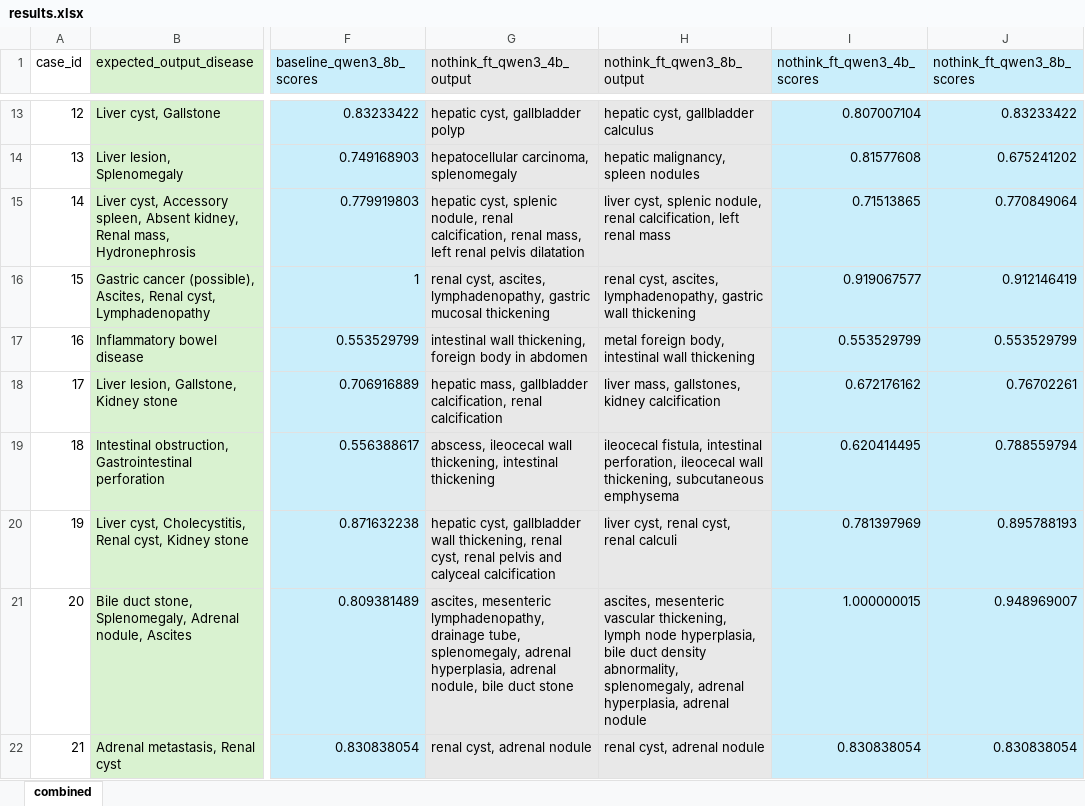
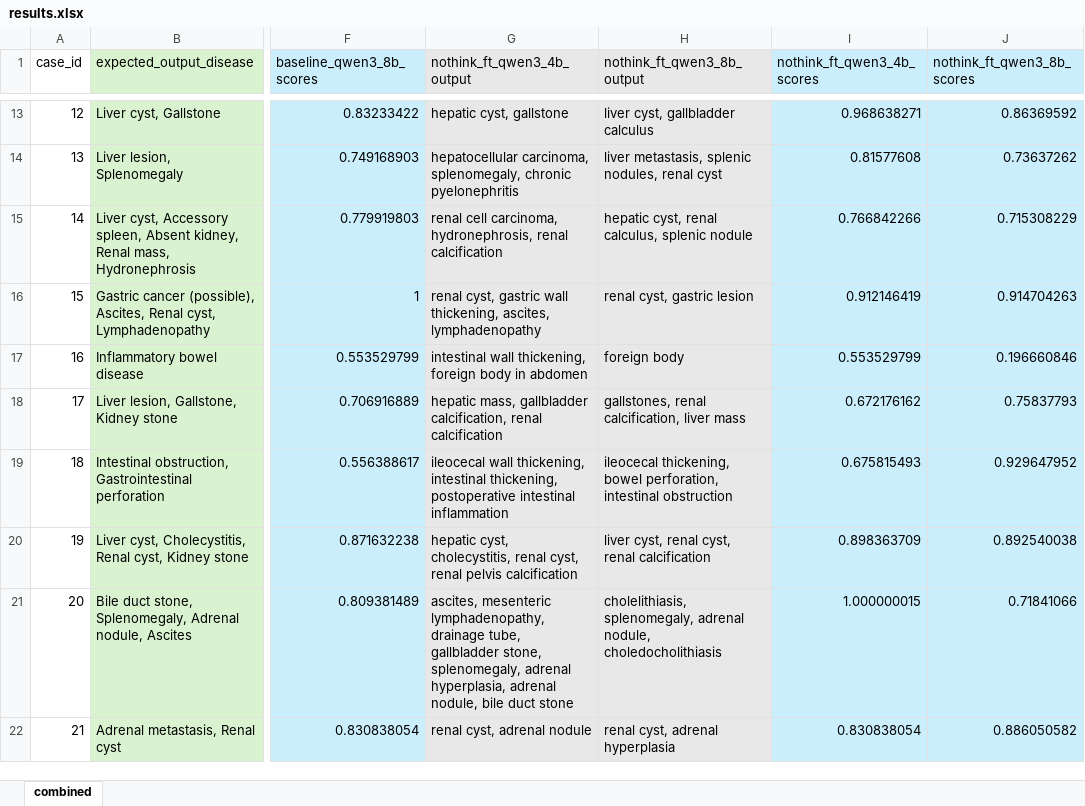
Before and after one commit to esu-rs/FinetuneLLM-NLP-Quiz, an Excel workbook: output/results.xlsx, sheet combined, drawn as a sheet; only a part is shown, gaps mark what is left out; values as stored, in another font and other column widths than the file's, no borders; the diff covers the shown part only; the diff names each change by its address in the sheet, - before the commit and + after, or states it on an @@ line.

```diff
--- a/output/results.xlsx (sheet combined)
+++ b/output/results.xlsx (sheet combined)
-G13 (nothink_ft_qwen3_4b_output): hepatic cyst, gallbladder polyp
+G13 (nothink_ft_qwen3_4b_output): hepatic cyst, gallstone
-H13 (nothink_ft_qwen3_8b_output): hepatic cyst, gallbladder calculus
+H13 (nothink_ft_qwen3_8b_output): liver cyst, gallbladder calculus
-I13 (nothink_ft_qwen3_4b_scores): 0.807007104
+I13 (nothink_ft_qwen3_4b_scores): 0.968638271
-J13 (nothink_ft_qwen3_8b_scores): 0.83233422
+J13 (nothink_ft_qwen3_8b_scores): 0.86369592
-G14 (nothink_ft_qwen3_4b_output): hepatocellular carcinoma, splenomegaly
+G14 (nothink_ft_qwen3_4b_output): hepatocellular carcinoma, splenomegaly, chronic pyelonephritis
-H14 (nothink_ft_qwen3_8b_output): hepatic malignancy, spleen nodules
+H14 (nothink_ft_qwen3_8b_output): liver metastasis, splenic nodules, renal cyst
-J14 (nothink_ft_qwen3_8b_scores): 0.675241202
+J14 (nothink_ft_qwen3_8b_scores): 0.73637262
-G15 (nothink_ft_qwen3_4b_output): hepatic cyst, splenic nodule, renal calcification, renal mass, left renal pelvis dilatation
+G15 (nothink_ft_qwen3_4b_output): renal cell carcinoma, hydronephrosis, renal calcification
-H15 (nothink_ft_qwen3_8b_output): liver cyst, splenic nodule, renal calcification, left renal mass
+H15 (nothink_ft_qwen3_8b_output): hepatic cyst, renal calculus, splenic nodule
-I15 (nothink_ft_qwen3_4b_scores): 0.71513865
+I15 (nothink_ft_qwen3_4b_scores): 0.766842266
-J15 (nothink_ft_qwen3_8b_scores): 0.770849064
+J15 (nothink_ft_qwen3_8b_scores): 0.715308229
-G16 (nothink_ft_qwen3_4b_output): renal cyst, ascites, lymphadenopathy, gastric mucosal thickening
+G16 (nothink_ft_qwen3_4b_output): renal cyst, gastric wall thickening, ascites, lymphadenopathy
-H16 (nothink_ft_qwen3_8b_output): renal cyst, ascites, lymphadenopathy, gastric wall thickening
+H16 (nothink_ft_qwen3_8b_output): renal cyst, gastric lesion
-I16 (nothink_ft_qwen3_4b_scores): 0.919067577
+I16 (nothink_ft_qwen3_4b_scores): 0.912146419
-J16 (nothink_ft_qwen3_8b_scores): 0.912146419
+J16 (nothink_ft_qwen3_8b_scores): 0.914704263
-H17 (nothink_ft_qwen3_8b_output): metal foreign body, intestinal wall thickening
+H17 (nothink_ft_qwen3_8b_output): foreign body
-J17 (nothink_ft_qwen3_8b_scores): 0.553529799
+J17 (nothink_ft_qwen3_8b_scores): 0.196660846
-H18 (nothink_ft_qwen3_8b_output): liver mass, gallstones, kidney calcification
+H18 (nothink_ft_qwen3_8b_output): gallstones, renal calcification, liver mass
-J18 (nothink_ft_qwen3_8b_scores): 0.76702261
+J18 (nothink_ft_qwen3_8b_scores): 0.75837793
-G19 (nothink_ft_qwen3_4b_output): abscess, ileocecal wall thickening, intestinal thickening
+G19 (nothink_ft_qwen3_4b_output): ileocecal wall thickening, intestinal thickening, postoperative intestinal inflammation
-H19 (nothink_ft_qwen3_8b_output): ileocecal fistula, intestinal perforation, ileocecal wall thickening, subcutaneous emphysema
+H19 (nothink_ft_qwen3_8b_output): ileocecal thickening, bowel perforation, intestinal obstruction
-I19 (nothink_ft_qwen3_4b_scores): 0.620414495
+I19 (nothink_ft_qwen3_4b_scores): 0.675815493
-J19 (nothink_ft_qwen3_8b_scores): 0.788559794
+J19 (nothink_ft_qwen3_8b_scores): 0.929647952
-G20 (nothink_ft_qwen3_4b_output): hepatic cyst, gallbladder wall thickening, renal cyst, renal pelvis and calyceal calcification
+G20 (nothink_ft_qwen3_4b_output): hepatic cyst, cholecystitis, renal cyst, renal pelvis calcification
-H20 (nothink_ft_qwen3_8b_output): liver cyst, renal cyst, renal calculi
+H20 (nothink_ft_qwen3_8b_output): liver cyst, renal cyst, renal calcification
-I20 (nothink_ft_qwen3_4b_scores): 0.781397969
+I20 (nothink_ft_qwen3_4b_scores): 0.898363709
-J20 (nothink_ft_qwen3_8b_scores): 0.895788193
+J20 (nothink_ft_qwen3_8b_scores): 0.892540038
-G21 (nothink_ft_qwen3_4b_output): …drainage tube, splenomegaly, adrenal…
+G21 (nothink_ft_qwen3_4b_output): …drainage tube, gallbladder stone, splenomegaly, adrenal…
-H21 (nothink_ft_qwen3_8b_output): ascites, mesenteric vascular thickening, lymph node hyperplasia, bile duct density abnormality, splenomegaly, adrenal hyperplasia, adrenal nodule
+H21 (nothink_ft_qwen3_8b_output): cholelithiasis, splenomegaly, adrenal nodule, choledocholithiasis
-J21 (nothink_ft_qwen3_8b_scores): 0.948969007
+J21 (nothink_ft_qwen3_8b_scores): 0.71841066
-H22 (nothink_ft_qwen3_8b_output): renal cyst, adrenal nodule
+H22 (nothink_ft_qwen3_8b_output): renal cyst, adrenal hyperplasia
-J22 (nothink_ft_qwen3_8b_scores): 0.830838054
+J22 (nothink_ft_qwen3_8b_scores): 0.886050582
```
Also changed, not shown: 13 added rows, 16 removed rows, 646 edited cells and row numbers in column A elsewhere in this sheet, 1 other file.
